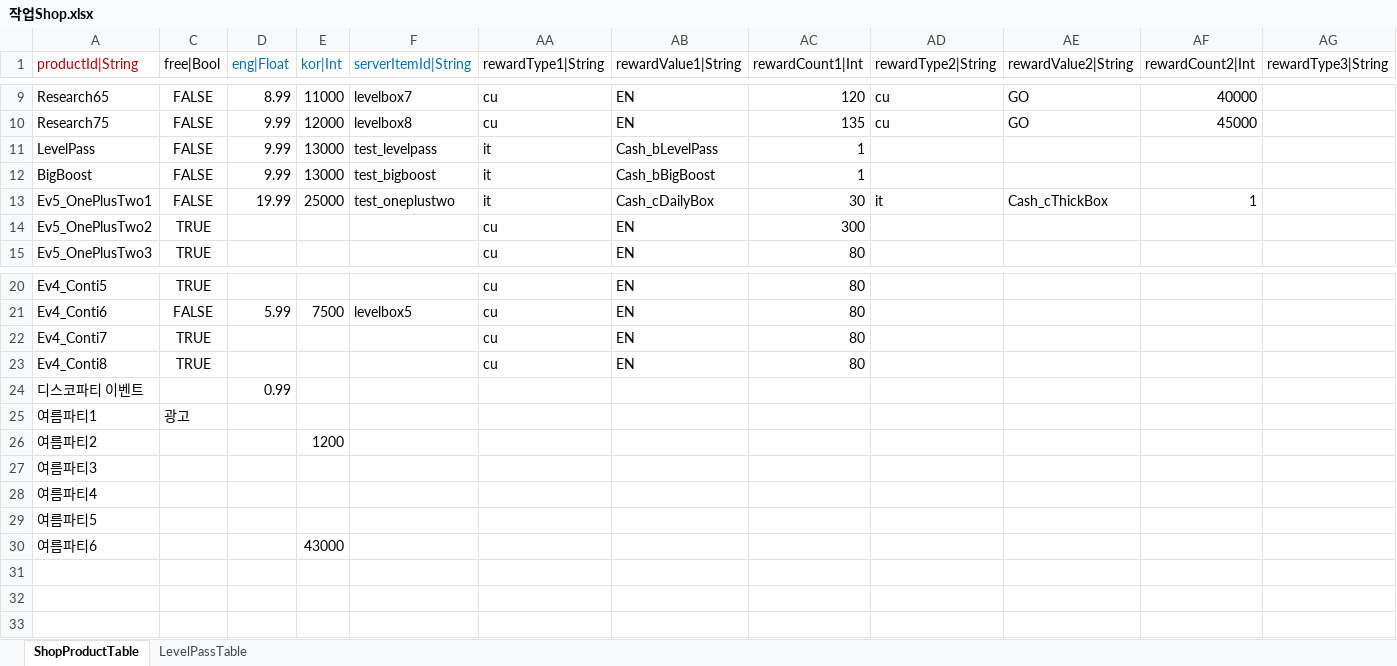
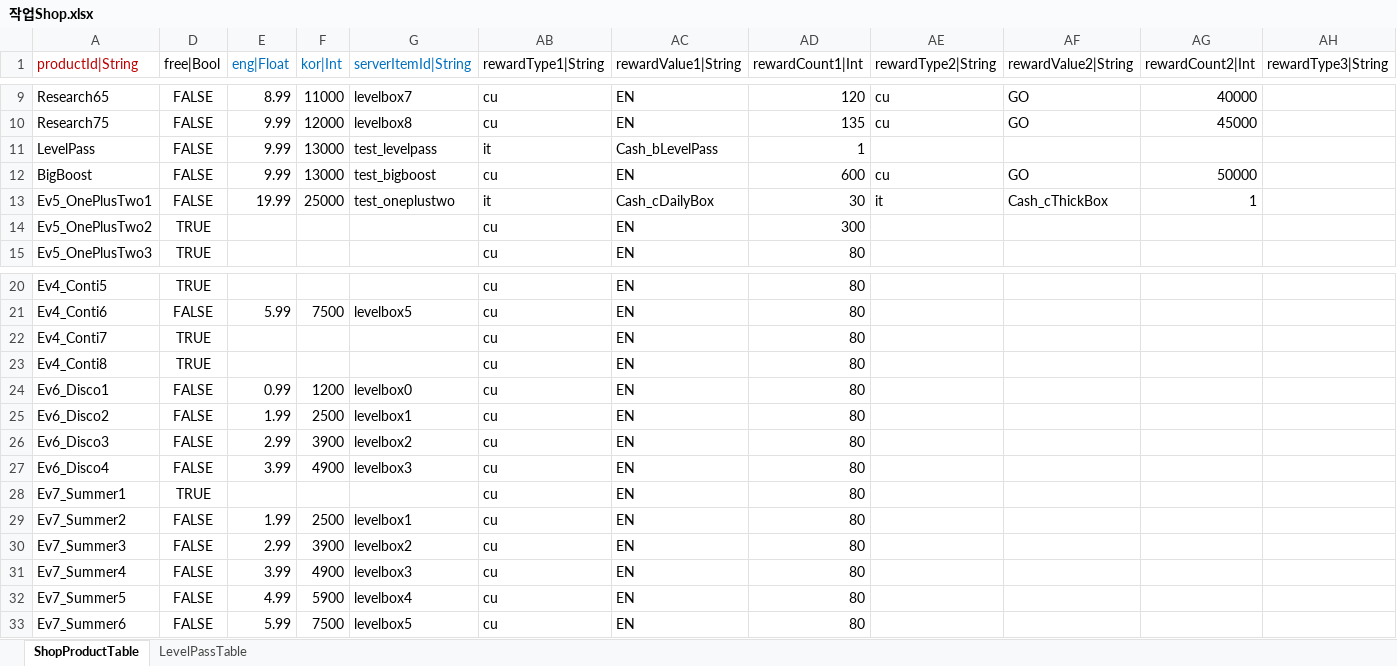
Before and after one commit to hayannal/ProjectNameless, an Excel workbook: Excel/작업Shop.xlsx, sheet ShopProductTable, drawn as a sheet; only a part is shown, gaps mark what is left out; values as stored, in another font and other column widths than the file's, no borders; removed rows and columns are numbered as before the commit, all else as after; rows hold the shown columns only; the diff names each change by its address in the sheet, - before the commit and + after, or states it on an @@ line.

```diff
--- a/Excel/작업Shop.xlsx (sheet ShopProductTable)
+++ b/Excel/작업Shop.xlsx (sheet ShopProductTable)
-AB12 (rewardType1|String): it
+AB12 (rewardType1|String): cu
-AC12 (rewardValue1|String): Cash_bBigBoost
+AC12 (rewardValue1|String): EN
-AD12 (rewardCount1|Int): 1
+AD12 (rewardCount1|Int): 600
-AE12 (rewardType2|String): (empty)
+AE12 (rewardType2|String): cu
-AF12 (rewardValue2|String): (empty)
+AF12 (rewardValue2|String): GO
-AG12 (rewardCount2|Int): (empty)
+AG12 (rewardCount2|Int): 50000
-row 24: 디스코파티 이벤트 |  | 0.99
-row 25: 여름파티1 | 광고
-row 26: 여름파티2 |  |  | 1200
-row 27: 여름파티3
-row 28: 여름파티4
-row 29: 여름파티5
-row 30: 여름파티6 |  |  | 43000
+row 24: Ev6_Disco1 | FALSE | 0.99 | 1200 | levelbox0 | cu | EN | 80
+row 25: Ev6_Disco2 | FALSE | 1.99 | 2500 | levelbox1 | cu | EN | 80
+row 26: Ev6_Disco3 | FALSE | 2.99 | 3900 | levelbox2 | cu | EN | 80
+row 27: Ev6_Disco4 | FALSE | 3.99 | 4900 | levelbox3 | cu | EN | 80
+row 28: Ev7_Summer1 | TRUE |  |  |  | cu | EN | 80
+row 29: Ev7_Summer2 | FALSE | 1.99 | 2500 | levelbox1 | cu | EN | 80
+row 30: Ev7_Summer3 | FALSE | 2.99 | 3900 | levelbox2 | cu | EN | 80
+row 31: Ev7_Summer4 | FALSE | 3.99 | 4900 | levelbox3 | cu | EN | 80
+row 32: Ev7_Summer5 | FALSE | 4.99 | 5900 | levelbox4 | cu | EN | 80
+row 33: Ev7_Summer6 | FALSE | 5.99 | 7500 | levelbox5 | cu | EN | 80
```
Also changed, not shown: formulas that keep their value, hidden cells, Excel/Shop.xlsx.
